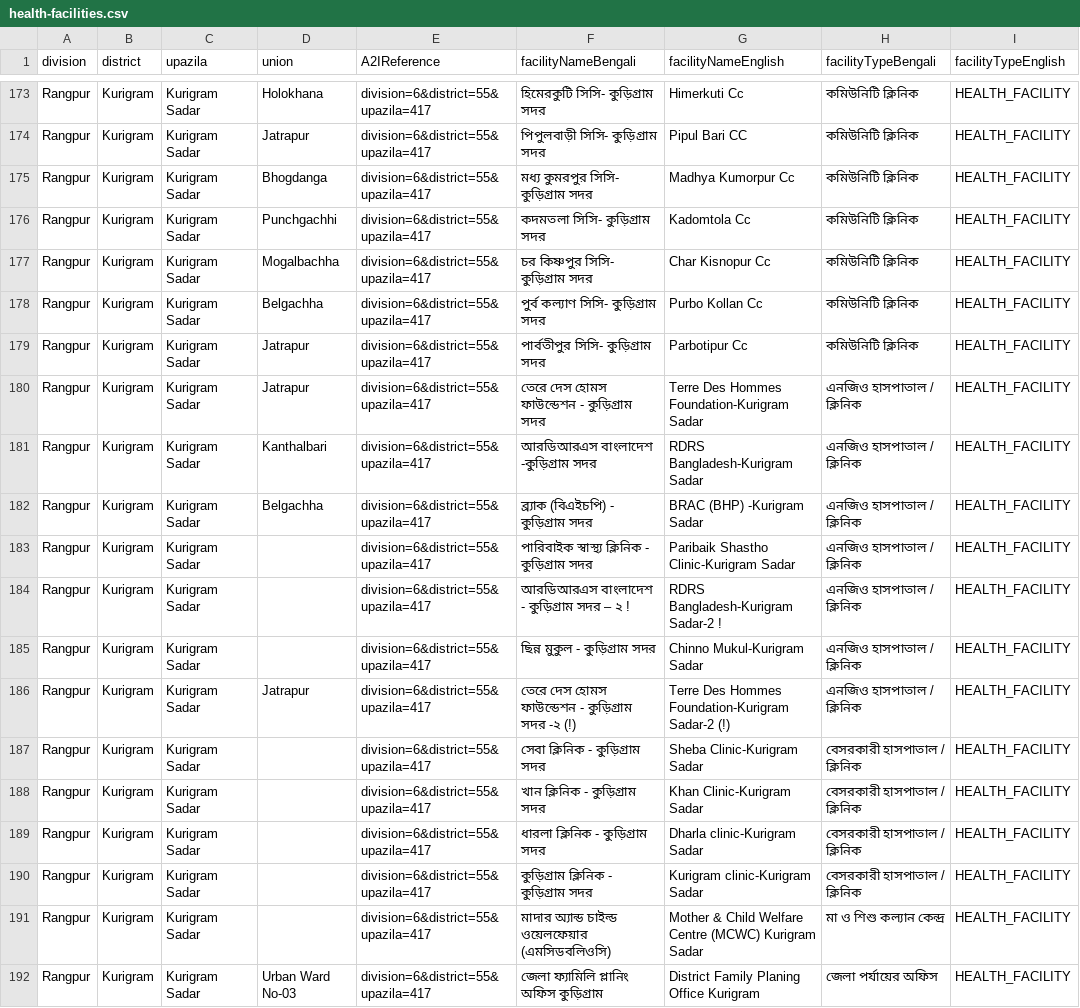
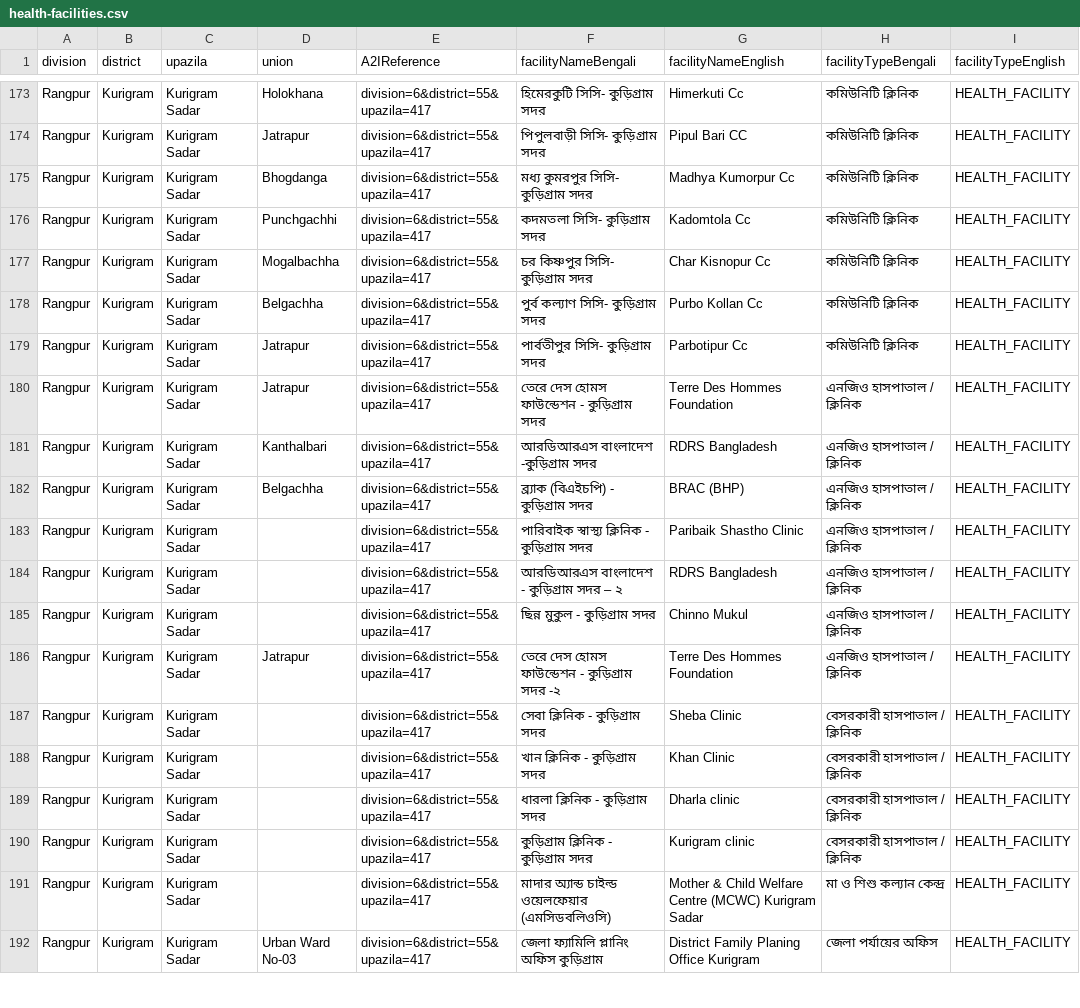
Before and after one commit to opencrvs/opencrvs-core, a CSV file: packages/resources/src/features/facilities/generated/bn/health-facilities.csv, drawn as a sheet; only a part is shown, gaps mark what is left out; the diff covers the shown part only; the diff names each change by its address in the sheet, - before the commit and + after, or states it on an @@ line.

```diff
--- a/packages/resources/src/features/facilities/generated/bn/health-facilities.csv
+++ b/packages/resources/src/features/facilities/generated/bn/health-facilities.csv
-G180 (facilityNameEnglish): Terre Des Hommes Foundation-Kurigram Sadar
+G180 (facilityNameEnglish): Terre Des Hommes Foundation
-G181 (facilityNameEnglish): RDRS Bangladesh-Kurigram Sadar
+G181 (facilityNameEnglish): RDRS Bangladesh
-G182 (facilityNameEnglish): BRAC (BHP) -Kurigram Sadar
+G182 (facilityNameEnglish): BRAC (BHP)
-G183 (facilityNameEnglish): Paribaik Shastho Clinic-Kurigram Sadar
+G183 (facilityNameEnglish): Paribaik Shastho Clinic
-F184 (facilityNameBengali): আরডিআরএস বাংলাদেশ - কুড়িগ্রাম সদর – ২ !
+F184 (facilityNameBengali): আরডিআরএস বাংলাদেশ - কুড়িগ্রাম সদর – ২
-G184 (facilityNameEnglish): RDRS Bangladesh-Kurigram Sadar-2 !
+G184 (facilityNameEnglish): RDRS Bangladesh
-G185 (facilityNameEnglish): Chinno Mukul-Kurigram Sadar
+G185 (facilityNameEnglish): Chinno Mukul
-F186 (facilityNameBengali): তেরে দেস হোমস ফাউন্ডেশন - কুড়িগ্রাম সদর -২ (!)
+F186 (facilityNameBengali): তেরে দেস হোমস ফাউন্ডেশন - কুড়িগ্রাম সদর -২
-G186 (facilityNameEnglish): Terre Des Hommes Foundation-Kurigram Sadar-2 (!)
+G186 (facilityNameEnglish): Terre Des Hommes Foundation
-G187 (facilityNameEnglish): Sheba Clinic-Kurigram Sadar
+G187 (facilityNameEnglish): Sheba Clinic
-G188 (facilityNameEnglish): Khan Clinic-Kurigram Sadar
+G188 (facilityNameEnglish): Khan Clinic
-G189 (facilityNameEnglish): Dharla clinic-Kurigram Sadar
+G189 (facilityNameEnglish): Dharla clinic
-G190 (facilityNameEnglish): Kurigram clinic-Kurigram Sadar
+G190 (facilityNameEnglish): Kurigram clinic
```
Also changed, not shown: 23 edited cells elsewhere in this file, 15 other files.
